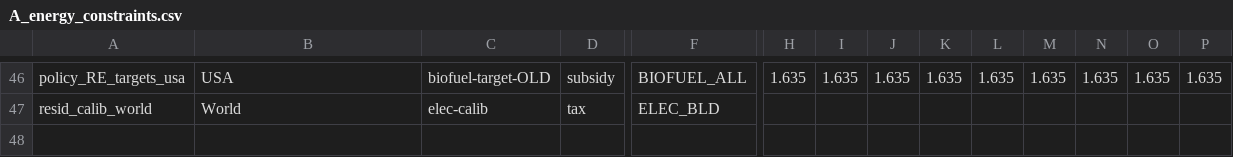
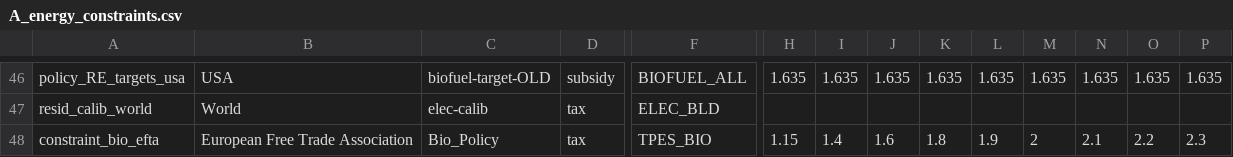
Before and after one commit to bc3LC-GCAMEurope/gcam-core, a CSV file: input/gcamdata/inst/extdata/policy/A_energy_constraints.csv, drawn as a sheet; only a part is shown, gaps mark what is left out; rows hold the shown columns only; the diff names each change by its address in the sheet, - before the commit and + after, or states it on an @@ line.

```diff
--- a/input/gcamdata/inst/extdata/policy/A_energy_constraints.csv
+++ b/input/gcamdata/inst/extdata/policy/A_energy_constraints.csv
+row 48: constraint_bio_efta | European Free Trade Association | Bio_Policy | tax | TPES_BIO | 1.15 | 1.4 | 1.6 | 1.8 | 1.9 | 2 | 2.1 | 2.2 | 2.3
```
Also changed, not shown: input/gcamdata/inst/extdata/policy/A_CCap_Constraint.csv.
